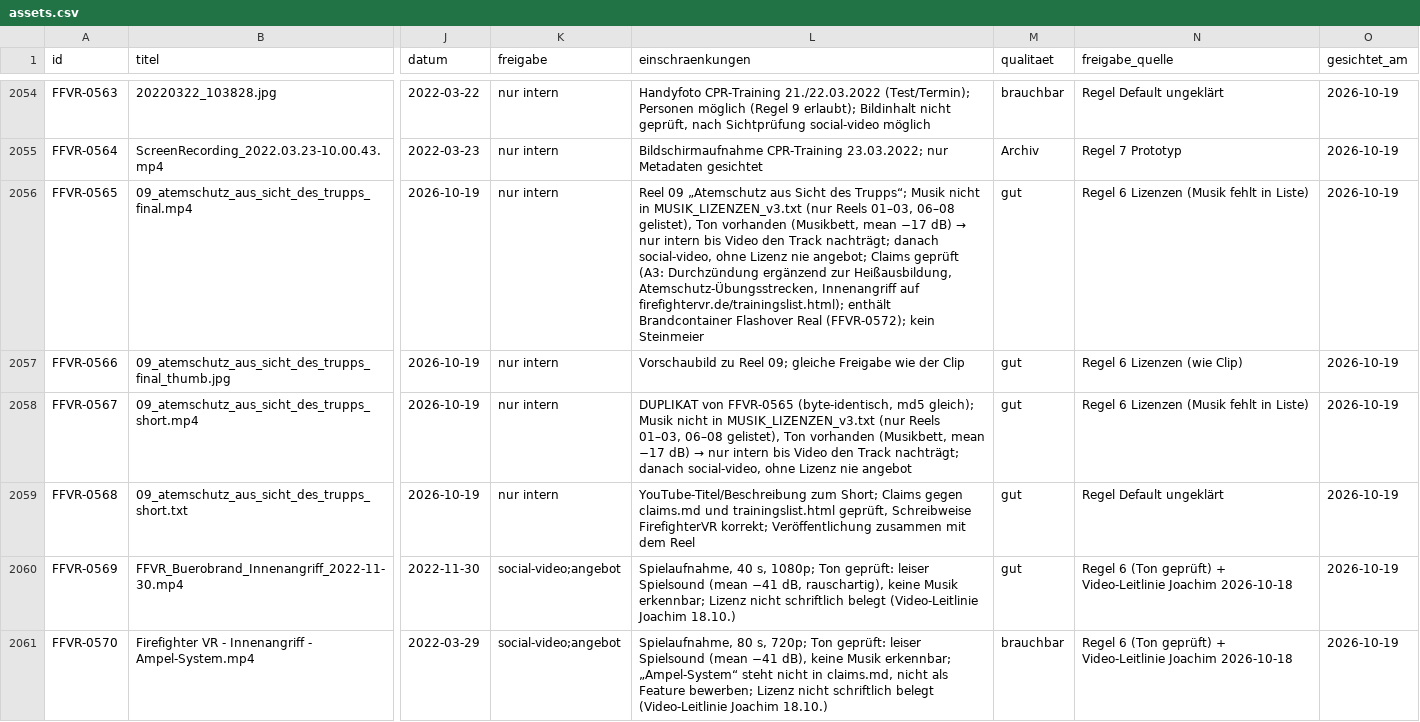
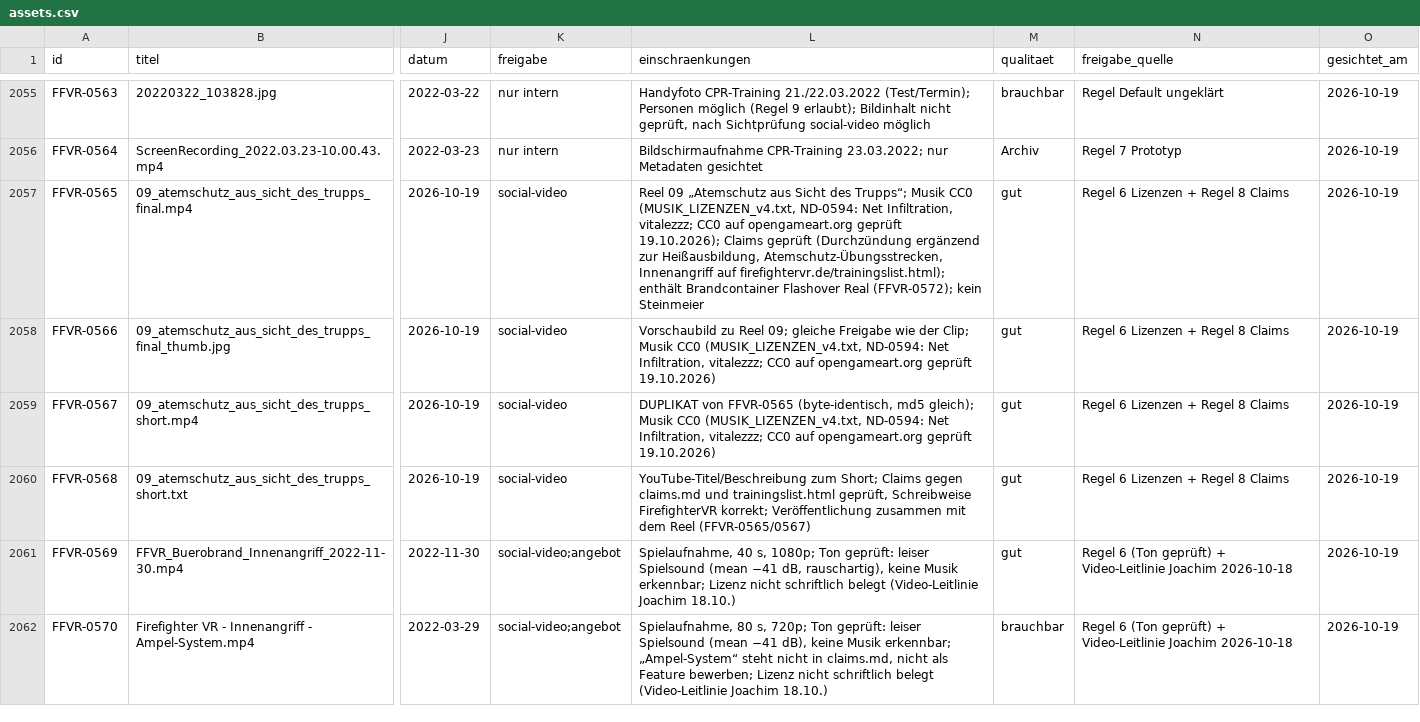
Before and after one commit to M25k/Infomation-HUB, a CSV file: knowledge/assets/assets.csv, drawn as a sheet; only a part is shown, gaps mark what is left out; addresses are those after the commit; the diff covers the shown part only; the diff names each change by its address in the sheet, - before the commit and + after, or states it on an @@ line.

Commit message:
KB: MUSIK_LIZENZEN_v4 (ND-0594), Reels 09/10 social-video, Ton-Prüfung Video: FFVR-0571/0572, MED-0048..0053 (Datum FFVR-0572 2020-11-18), offene Fragen 59/60 erledigt

```diff
--- a/knowledge/assets/assets.csv
+++ b/knowledge/assets/assets.csv
-K2057:K2060 (freigabe): nur intern
+K2057:K2060 (freigabe): social-video
@@ L2057 (einschraenkungen): …Trupps“; Musik nicht in MUSIK_LIZENZEN_v3.txt (nur Reels 01–03, 06–08 gelistet), Ton vorhanden (Musikbett, mean −17 dB) → nur intern bis Video den Track nachträgt; danach social-video, ohne Lizenz nie angebot; Claims geprüft (A3: Durchzündung ergänzend zur… → …Trupps“; Musik CC0 (MUSIK_LIZENZEN_v4.txt, ND-0594: Net Infiltration, vitalezzz; CC0 auf opengameart.org geprüft 19.10.2026); Claims geprüft (Durchzündung ergänzend zur… @@
-N2057 (freigabe_quelle): Regel 6 Lizenzen (Musik fehlt in Liste)
+N2057 (freigabe_quelle): Regel 6 Lizenzen + Regel 8 Claims
-L2058 (einschraenkungen): …wie der Clip
+L2058 (einschraenkungen): …wie der Clip; Musik CC0 (MUSIK_LIZENZEN_v4.txt, ND-0594: Net Infiltration, vitalezzz; CC0 auf opengameart.org geprüft 19.10.2026)
-N2058 (freigabe_quelle): Regel 6 Lizenzen (wie Clip)
+N2058 (freigabe_quelle): Regel 6 Lizenzen + Regel 8 Claims
@@ L2059 (einschraenkungen): …gleich); Musik nicht in MUSIK_LIZENZEN_v3.txt (nur Reels 01–03, 06–08 gelistet), Ton vorhanden (Musikbett, mean −17 dB) → nur intern bis Video den Track nachträgt; danach social-video, ohne Lizenz nie angebot → …gleich); Musik CC0 (MUSIK_LIZENZEN_v4.txt, ND-0594: Net Infiltration, vitalezzz; CC0 auf opengameart.org geprüft 19.10.2026) @@
-N2059 (freigabe_quelle): Regel 6 Lizenzen (Musik fehlt in Liste)
+N2059 (freigabe_quelle): Regel 6 Lizenzen + Regel 8 Claims
-L2060 (einschraenkungen): …dem Reel
+L2060 (einschraenkungen): …dem Reel (FFVR-0565/0567)
-N2060 (freigabe_quelle): Regel Default ungeklärt
+N2060 (freigabe_quelle): Regel 6 Lizenzen + Regel 8 Claims
```
Also changed, not shown: 1 added row and 40 edited cells elsewhere in this file, 1 other file.
